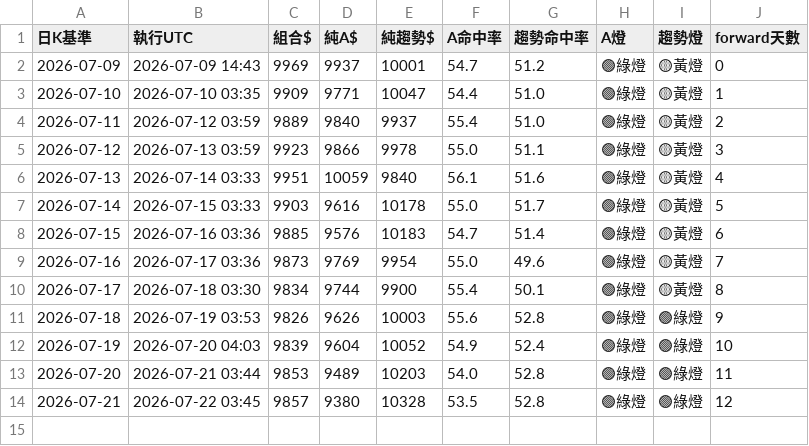
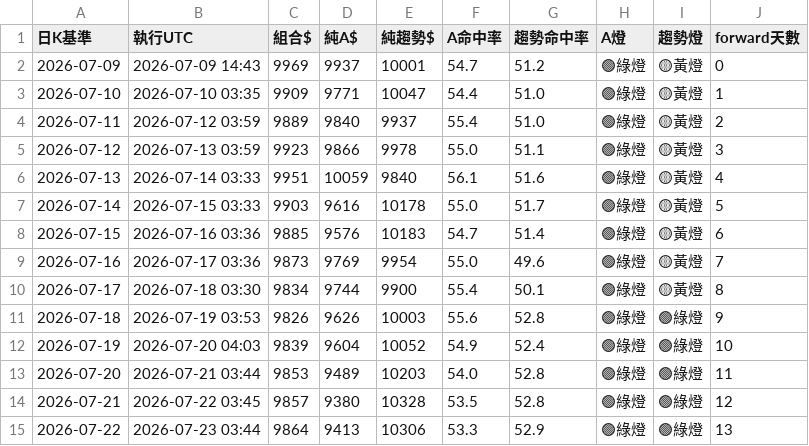
Before and after one commit to pidasin/crypto_combo_forward, a CSV file: combo_forward_log.csv, drawn as a sheet; the diff names each change by its address in the sheet, - before the commit and + after, or states it on an @@ line.

```diff
--- a/combo_forward_log.csv
+++ b/combo_forward_log.csv
+row 15: 2026-07-22 | 2026-07-23 03:44 | 9864 | 9413 | 10306 | 53.3 | 52.9 | 🟢綠燈 | 🟢綠燈 | 13
```
Also changed, not shown: bot_log.csv, paper_log.csv, 3 other files.
